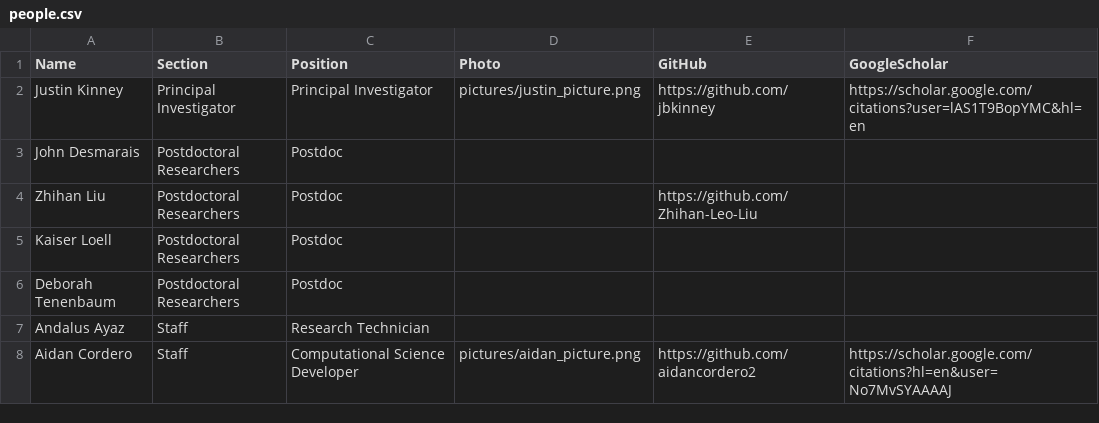
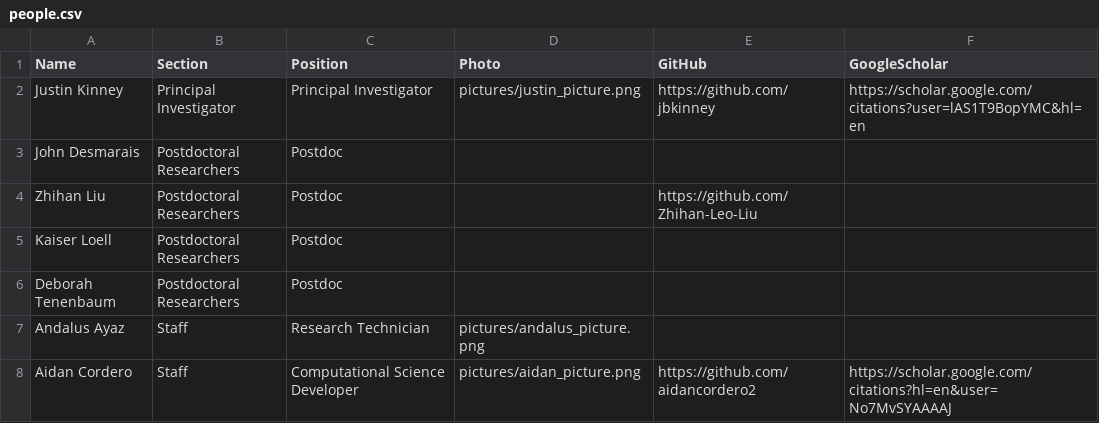
Before and after one commit to aidancordero2/aidancordero2.github.io, a CSV file: backend/people.csv, drawn as a sheet.

Commit message:
add picture

```diff
--- a/backend/people.csv
+++ b/backend/people.csv
@@ -6,3 +6,3 @@ Kaiser Loell,Postdoctoral Researchers,Postdoc,,,
 Deborah Tenenbaum,Postdoctoral Researchers,Postdoc,,,
-Andalus Ayaz,Staff,Research Technician,,,
+Andalus Ayaz,Staff,Research Technician,pictures/andalus_picture.png,,
 Aidan Cordero,Staff,Computational Science Developer,pictures/aidan_picture.png,https://github.com/aidancordero2,https://scholar.google.com/citations?hl=en&user=No7MvSYAAAAJ
```
Also changed, not shown: 2 other files.
